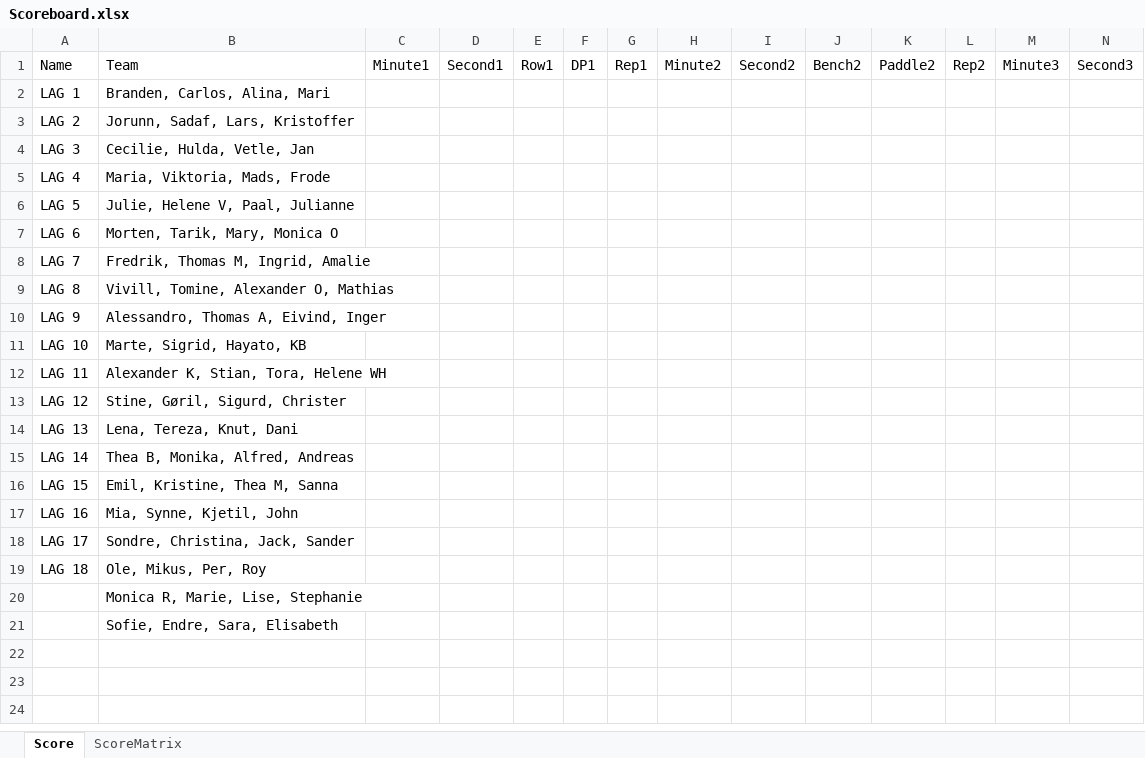
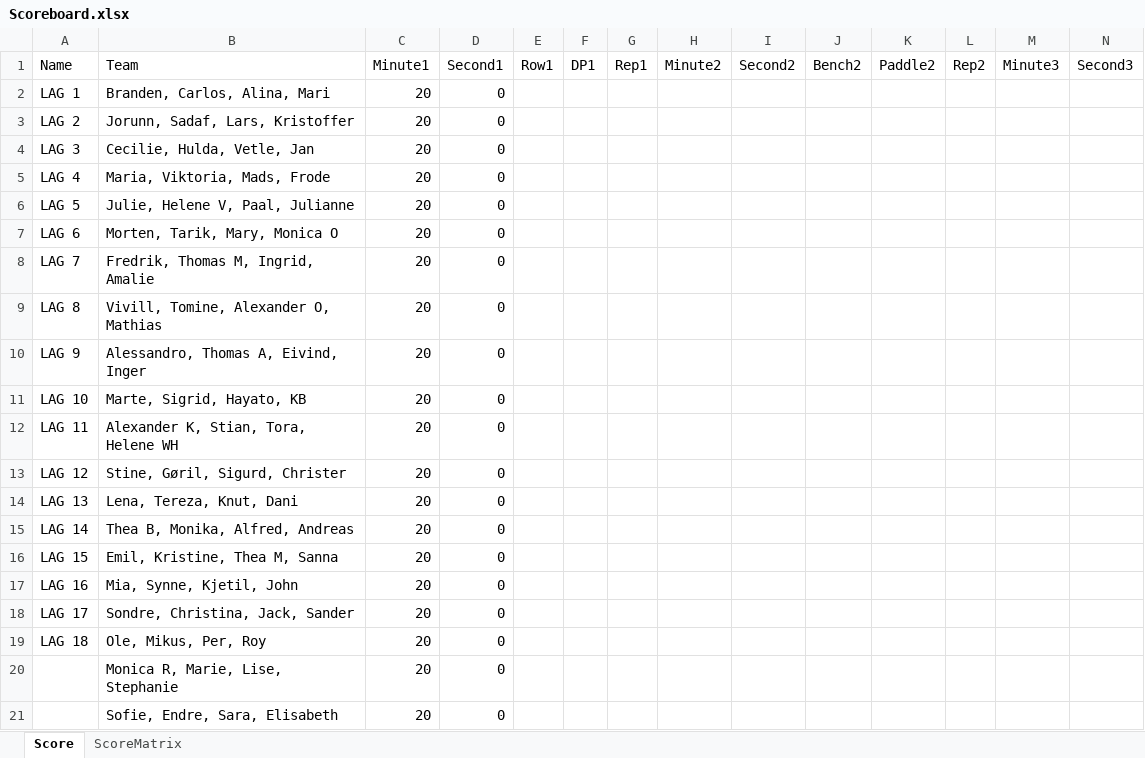
Before and after one commit to liyuanhao86/streamlit, an Excel workbook: Scoreboard.xlsx, sheet Score, drawn as a sheet; only a part is shown; values as stored, in another font and other column widths than the file's, no borders; removed rows and columns are numbered as before the commit, all else as after; rows hold the shown columns only; the diff names each change by its address in the sheet, - before the commit and + after, or states it on an @@ line.

Commit message:
Add files via upload

```diff
--- a/Scoreboard.xlsx (sheet Score)
+++ b/Scoreboard.xlsx (sheet Score)
-C2:C19 (Minute1): (empty)
+C2:C19 (Minute1): 20
-D2:D19 (Second1): (empty)
+D2:D19 (Second1): 0
-row 20:  | Monica R, Marie, Lise, Stephanie
-row 21:  | Sofie, Endre, Sara, Elisabeth
+row 20:  | Monica R, Marie, Lise, Stephanie | 20 | 0
+row 21:  | Sofie, Endre, Sara, Elisabeth | 20 | 0
```
